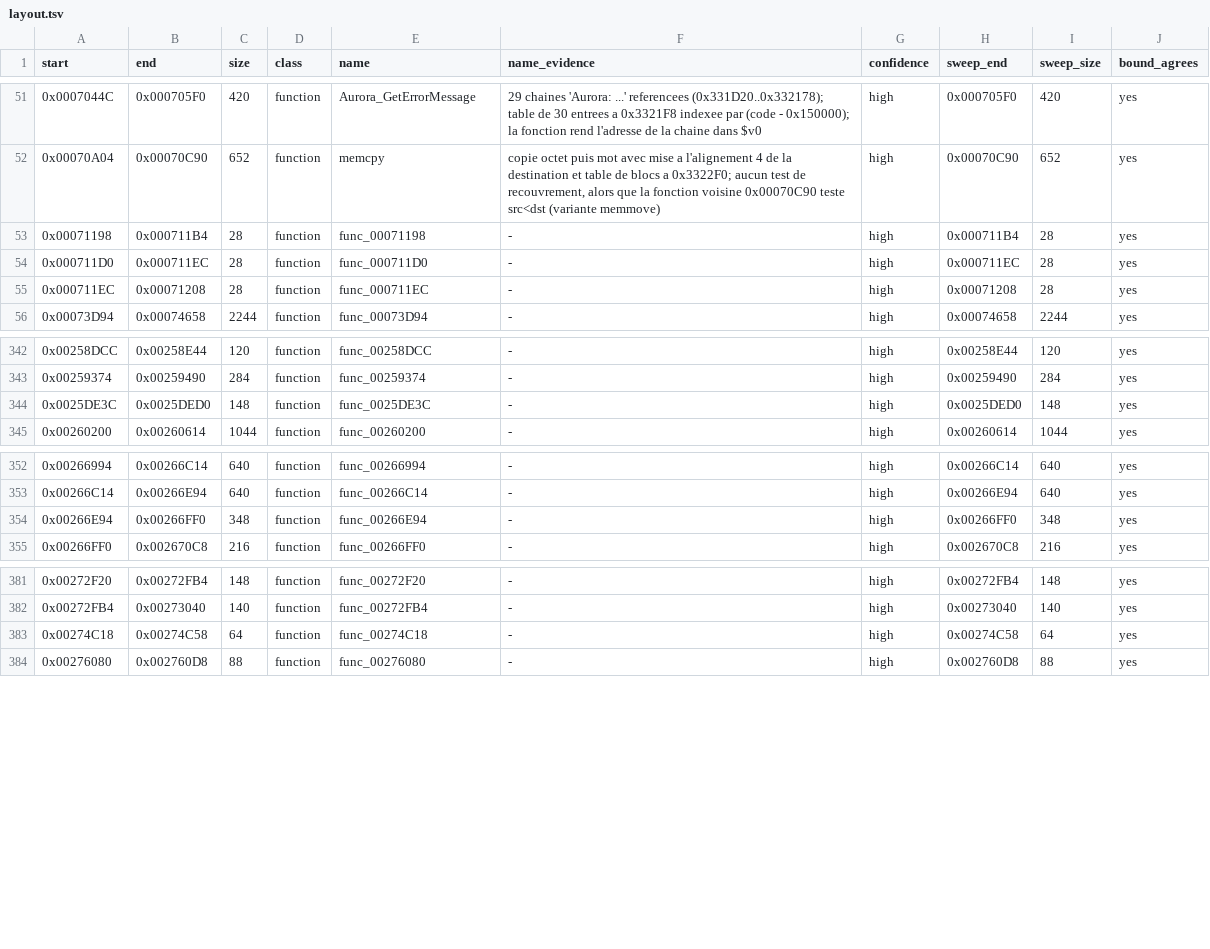
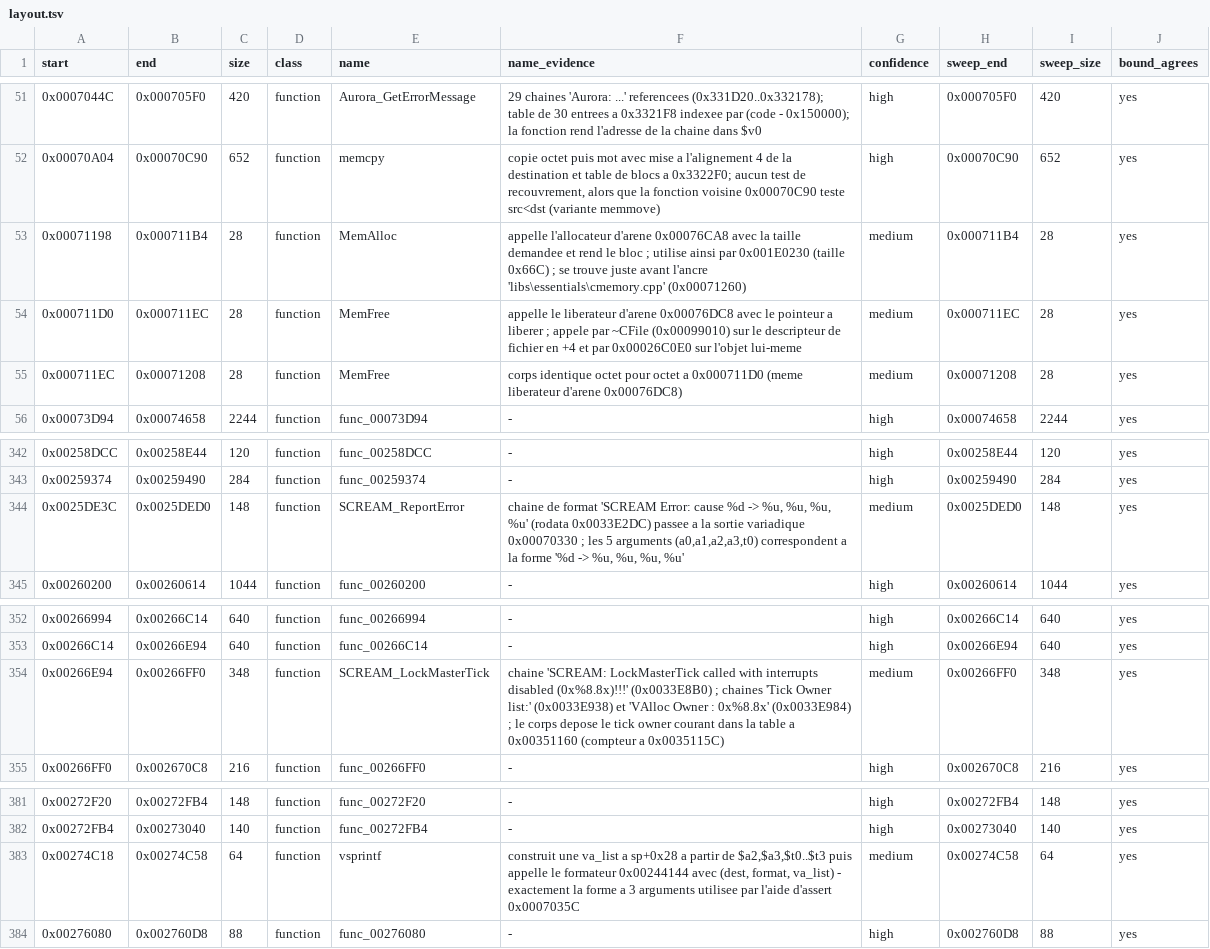
Before and after one commit to OpenRAC/daxter-psp-decomp, a TSV file: config/boot/layout.tsv, drawn as a sheet; only a part is shown, gaps mark what is left out.

Commit message:
Wave 2: the naming pass, and the addresses that were not the same address
The naming pass brought 25 names, and three of them correct a name of
wave 1:

* CNodeXD_CFileCm becomes SetupPhysicsFromFileCm. The assert at
  0x0005DD60 passes \ = 0x003410B6, the __FUNCTION__, and \ =
  0x00331550, the __FILE__ of the same body. The file is the same; the
  function is not.
* CFile_Close becomes ~CFile. The assert at 0x0009908C passes \ =
  0x003428A5, and the body is the entry 0x00353114 of the virtual method
  table of CFile.
* sprintf becomes vsprintf: the body builds a va_list at sp + 0x28 from
  \, \ and \ to \, and calls the formatter with the
  destination, the format and the va_list.

The pass also says what did not pay: the module map is too coarse a
handle, the virtual tables name no class outside the CFile family, and the
sibling catalogue gives nothing. The two hundred and fifteen bodies it
could not name are methods of game classes whose class name appears
nowhere - there is no RTTI. Naming them would be inventing, so they keep
their address.

And a bug of the integration, found by the same wave: the lots of the
wave were written by different hands, and not all of them padded the
addresses the same way. One wrote 0x00274C18 and another 0x000274C18.
They are the same address, and the merge has to see that, or it counts a
body twice and drops the names that go with it. The addresses are now
canonical before anything is compared.

421 bodies, 421 confirmed, 48 named, 2 corrections recorded, and the
sweep agrees with the review on 99,1 per cent of them.

```diff
--- a/config/boot/layout.tsv
+++ b/config/boot/layout.tsv
@@ -52,5 +52,5 @@ start	end	size	class	name	name_evidence	confidence	sweep_end	sweep_size	bound_ag
 0x00070A04	0x00070C90	652	function	memcpy	copie octet puis mot avec mise a l'alignement 4 de la destination et table de blocs a 0x3322F0; aucun test de recouvrement, alors que la fonction voisine 0x00070C90 teste src<dst (variante memmove)	high	0x00070C90	652	yes
-0x00071198	0x000711B4	28	function	func_00071198	-	high	0x000711B4	28	yes
-0x000711D0	0x000711EC	28	function	func_000711D0	-	high	0x000711EC	28	yes
-0x000711EC	0x00071208	28	function	func_000711EC	-	high	0x00071208	28	yes
+0x00071198	0x000711B4	28	function	MemAlloc	appelle l'allocateur d'arene 0x00076CA8 avec la taille demandee et rend le bloc ; utilise ainsi par 0x001E0230 (taille 0x66C) ; se trouve juste avant l'ancre 'libs\essentials\cmemory.cpp' (0x00071260)	medium	0x000711B4	28	yes
+0x000711D0	0x000711EC	28	function	MemFree	appelle le liberateur d'arene 0x00076DC8 avec le pointeur a liberer ; appele par ~CFile (0x00099010) sur le descripteur de fichier en +4 et par 0x00026C0E0 sur l'objet lui-meme	medium	0x000711EC	28	yes
+0x000711EC	0x00071208	28	function	MemFree	corps identique octet pour octet a 0x000711D0 (meme liberateur d'arene 0x00076DC8)	medium	0x00071208	28	yes
 0x00073D94	0x00074658	2244	function	func_00073D94	-	high	0x00074658	2244	yes
@@ -343,3 +343,3 @@ start	end	size	class	name	name_evidence	confidence	sweep_end	sweep_size	bound_ag
 0x00259374	0x00259490	284	function	func_00259374	-	high	0x00259490	284	yes
-0x0025DE3C	0x0025DED0	148	function	func_0025DE3C	-	high	0x0025DED0	148	yes
+0x0025DE3C	0x0025DED0	148	function	SCREAM_ReportError	chaine de format 'SCREAM Error: cause %d -> %u, %u, %u, %u' (rodata 0x0033E2DC) passee a la sortie variadique 0x00070330 ; les 5 arguments (a0,a1,a2,a3,t0) correspondent a la forme '%d -> %u, %u, %u, %u'	medium	0x0025DED0	148	yes
 0x00260200	0x00260614	1044	function	func_00260200	-	high	0x00260614	1044	yes
@@ -353,3 +353,3 @@ start	end	size	class	name	name_evidence	confidence	sweep_end	sweep_size	bound_ag
 0x00266C14	0x00266E94	640	function	func_00266C14	-	high	0x00266E94	640	yes
-0x00266E94	0x00266FF0	348	function	func_00266E94	-	high	0x00266FF0	348	yes
+0x00266E94	0x00266FF0	348	function	SCREAM_LockMasterTick	chaine 'SCREAM: LockMasterTick called with interrupts disabled (0x%8.8x)!!!' (0x0033E8B0) ; chaines 'Tick Owner list:' (0x0033E938) et 'VAlloc Owner : 0x%8.8x' (0x0033E984) ; le corps depose le tick owner courant dans la table a 0x00351160 (compteur a 0x0035115C)	medium	0x00266FF0	348	yes
 0x00266FF0	0x002670C8	216	function	func_00266FF0	-	high	0x002670C8	216	yes
@@ -382,3 +382,3 @@ start	end	size	class	name	name_evidence	confidence	sweep_end	sweep_size	bound_ag
 0x00272FB4	0x00273040	140	function	func_00272FB4	-	high	0x00273040	140	yes
-0x00274C18	0x00274C58	64	function	func_00274C18	-	high	0x00274C58	64	yes
+0x00274C18	0x00274C58	64	function	vsprintf	construit une va_list a sp+0x28 a partir de $a2,$a3,$t0..$t3 puis appelle le formateur 0x00244144 avec (dest, format, va_list) - exactement la forme a 3 arguments utilisee par l'aide d'assert 0x0007035C	medium	0x00274C58	64	yes
 0x00276080	0x002760D8	88	function	func_00276080	-	high	0x002760D8	88	yes
```
Also changed, not shown: 2 other files.
